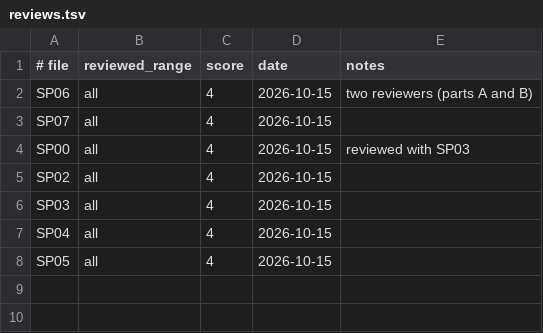
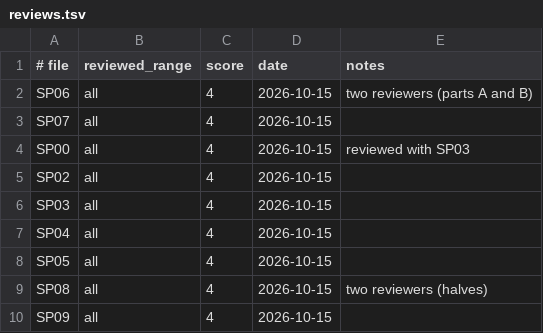
Before and after one commit to lexmarcos/snatcher-wasm-port, a TSV file: i18n/pt-BR/reviews.tsv, drawn as a sheet; the diff names each change by its address in the sheet, - before the commit and + after, or states it on an @@ line.

Commit message:
i18n: SP09 translated + reviewed (4/5); SP10 SP11 drafts

```diff
--- a/i18n/pt-BR/reviews.tsv
+++ b/i18n/pt-BR/reviews.tsv
+row 9: SP08 | all | 4 | 2026-10-15 | two reviewers (halves)
+row 10: SP09 | all | 4 | 2026-10-15
```
Also changed, not shown: 24 other files.
